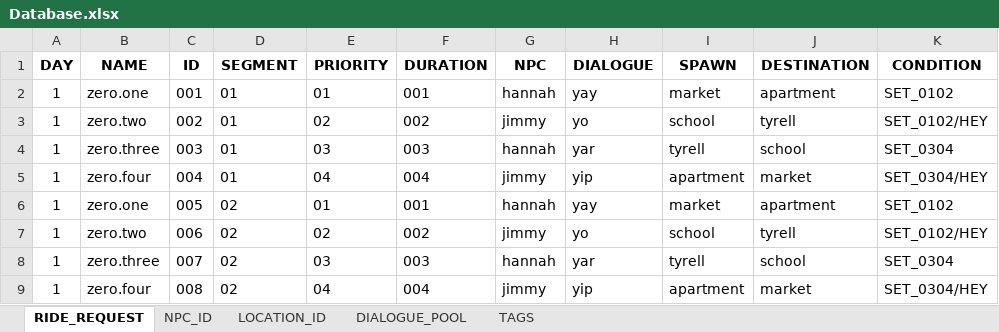
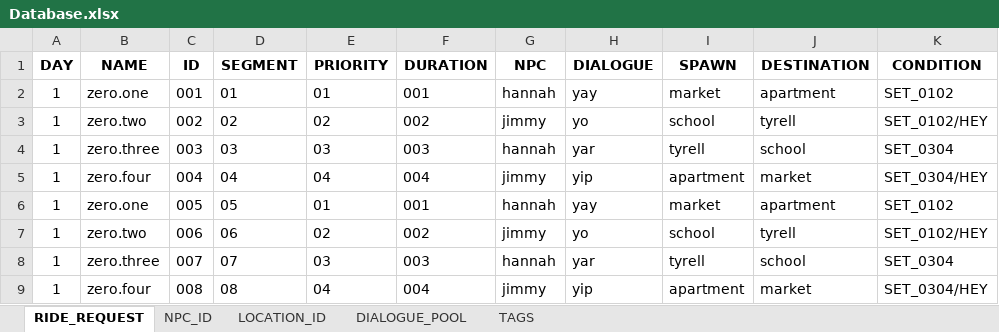
Before and after one commit to DumDino3/Where-To, an Excel workbook: Assets/Database/Database.xlsx, sheet RIDE_REQUEST, drawn as a sheet; values as stored, in another font and other column widths than the file's, no borders; conditional formats not drawn; the diff names each change by its address in the sheet, - before the commit and + after, or states it on an @@ line.

Commit message:
Request assignment + spawn system

```diff
--- a/Assets/Database/Database.xlsx (sheet RIDE_REQUEST)
+++ b/Assets/Database/Database.xlsx (sheet RIDE_REQUEST)
-D3 (SEGMENT): 01
+D3 (SEGMENT): 02
-D4 (SEGMENT): 01
+D4 (SEGMENT): 03
-D5 (SEGMENT): 01
+D5 (SEGMENT): 04
-D6 (SEGMENT): 02
+D6 (SEGMENT): 05
-D7 (SEGMENT): 02
+D7 (SEGMENT): 06
-D8 (SEGMENT): 02
+D8 (SEGMENT): 07
-D9 (SEGMENT): 02
+D9 (SEGMENT): 08
```
Also changed, not shown: 7 other files.
